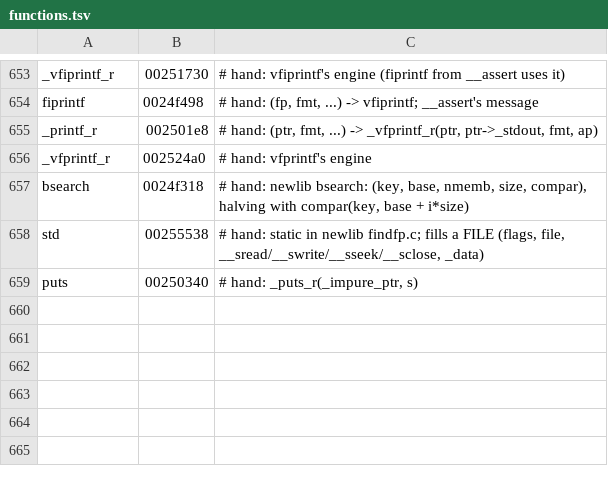
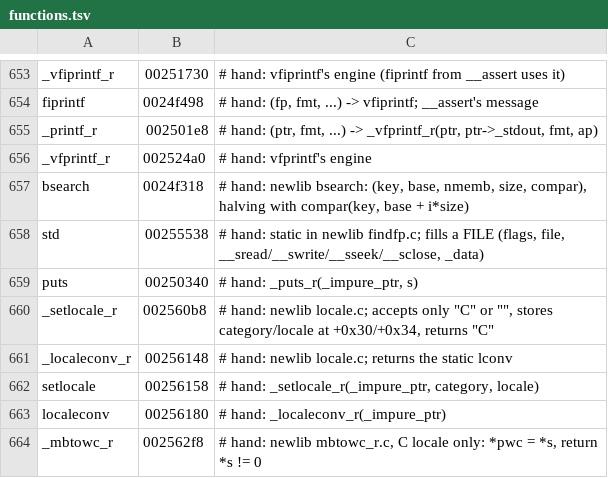
Before and after one commit to ShayVD/kh1-decomp, a TSV file: functions.tsv, drawn as a sheet; only a part is shown, gaps mark what is left out; the diff names each change by its address in the sheet, - before the commit and + after, or states it on an @@ line.

```diff
--- a/functions.tsv
+++ b/functions.tsv
+row 660: _setlocale_r | 002560b8 | # hand: newlib locale.c; accepts only "C" or "", stores category/locale at +0x30/+0x34, returns "C"
+row 661: _localeconv_r | 00256148 | # hand: newlib locale.c; returns the static lconv
+row 662: setlocale | 00256158 | # hand: _setlocale_r(_impure_ptr, category, locale)
+row 663: localeconv | 00256180 | # hand: _localeconv_r(_impure_ptr)
+row 664: _mbtowc_r | 002562f8 | # hand: newlib mbtowc_r.c, C locale only: *pwc = *s, return *s != 0
```
Also changed, not shown: 6 other files.
